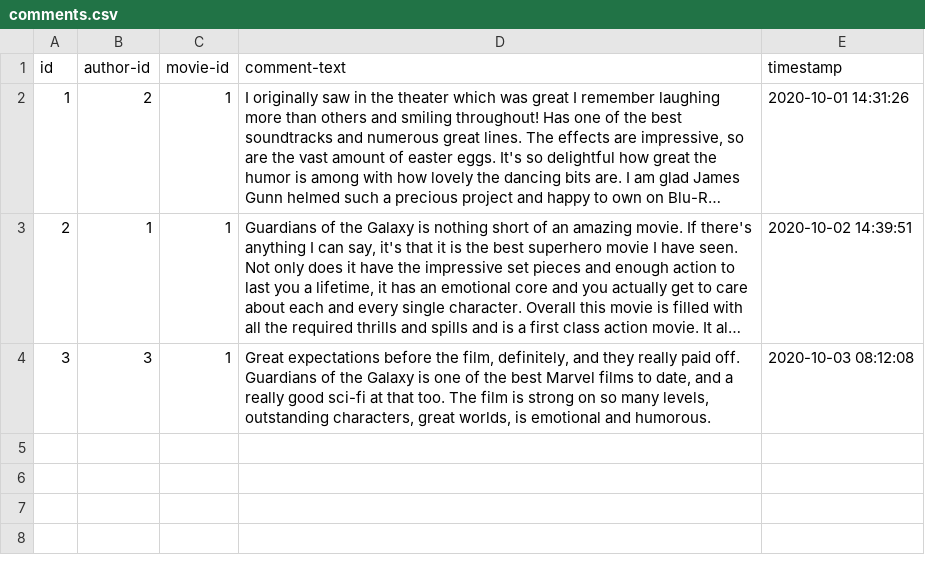
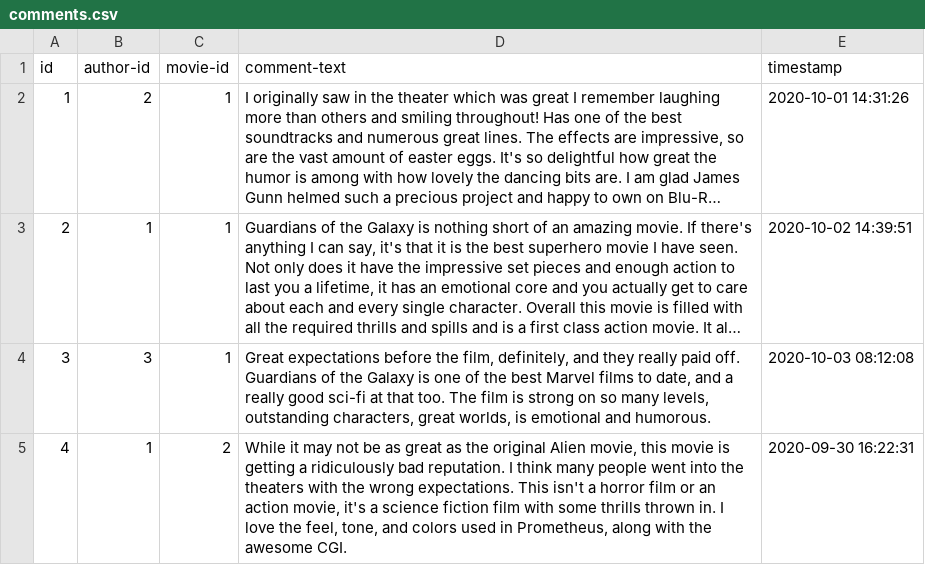
Before and after one commit to xzhu404/Movies_Web_Application, a CSV file: movies/adapters/data/comments.csv, drawn as a sheet; long unchanged cells end in …; the diff names each change by its address in the sheet, - before the commit and + after, or states it on an @@ line.

Commit message:
Add some movie reviews.

```diff
--- a/movies/adapters/data/comments.csv
+++ b/movies/adapters/data/comments.csv
+row 5: 4 | 1 | 2 | While it may not be as great as the original Alien movie, this movie is getting a ridiculously bad reputation. I think many people went into the theaters with the wrong expectations. This isn't a horror film or an action movie, it's a science fiction film with some thrills thrown in. I love the feel, tone, and colors used in Prometheus, along with the awesome CGI. | 2020-09-30 16:22:31
```
